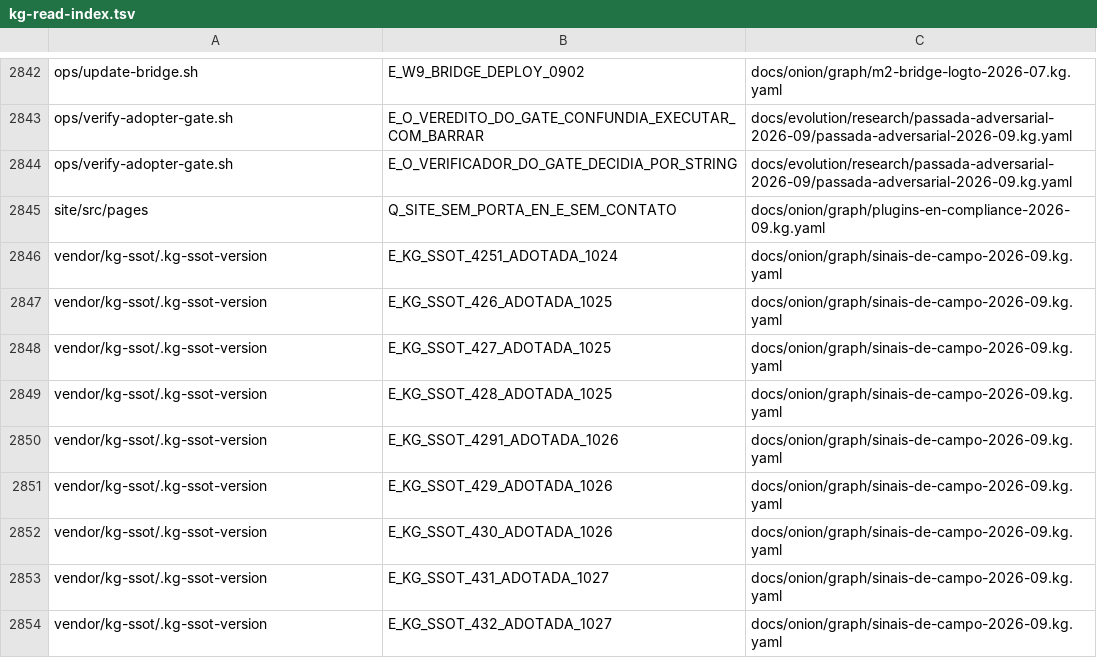
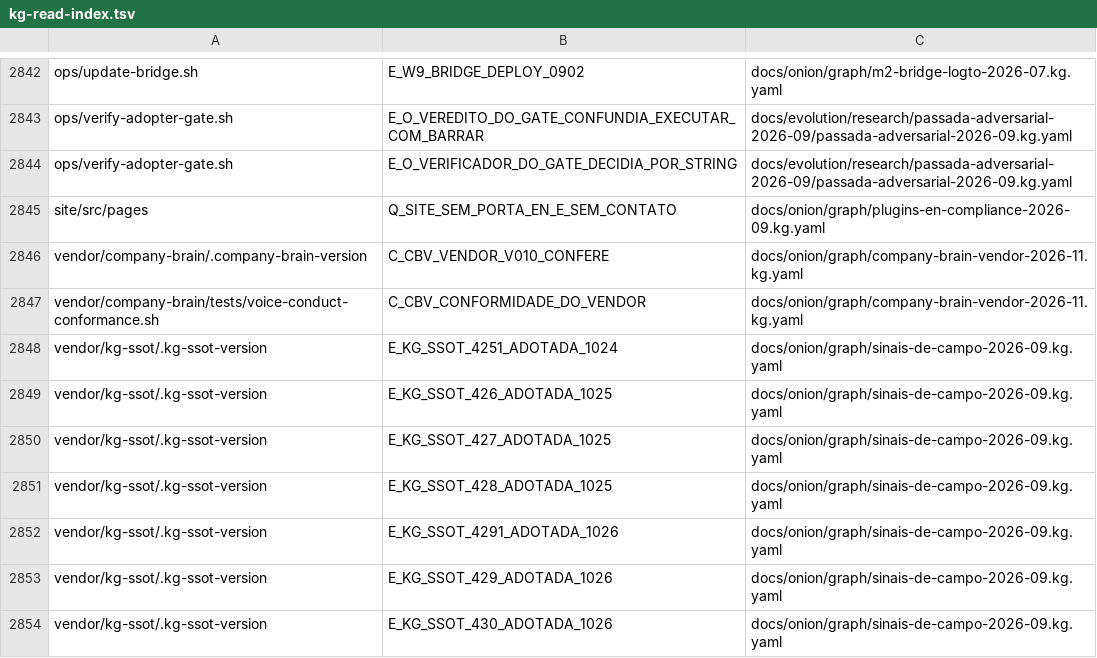
Before and after one commit to marciocar/onion-evolve, a TSV file: docs/onion/kg-read-index.tsv, drawn as a sheet; only a part is shown, gaps mark what is left out; the shorter side is filled out with more unchanged rows; the diff names each change by its address in the sheet, - before the commit and + after, or states it on an @@ line.

```diff
--- a/docs/onion/kg-read-index.tsv
+++ b/docs/onion/kg-read-index.tsv
+row 2846: vendor/company-brain/.company-brain-version | C_CBV_VENDOR_V010_CONFERE | docs/onion/graph/company-brain-vendor-2026-11.kg.yaml
+row 2847: vendor/company-brain/tests/voice-conduct-conformance.sh | C_CBV_CONFORMIDADE_DO_VENDOR | docs/onion/graph/company-brain-vendor-2026-11.kg.yaml
```
Also changed, not shown: 7 other files.
